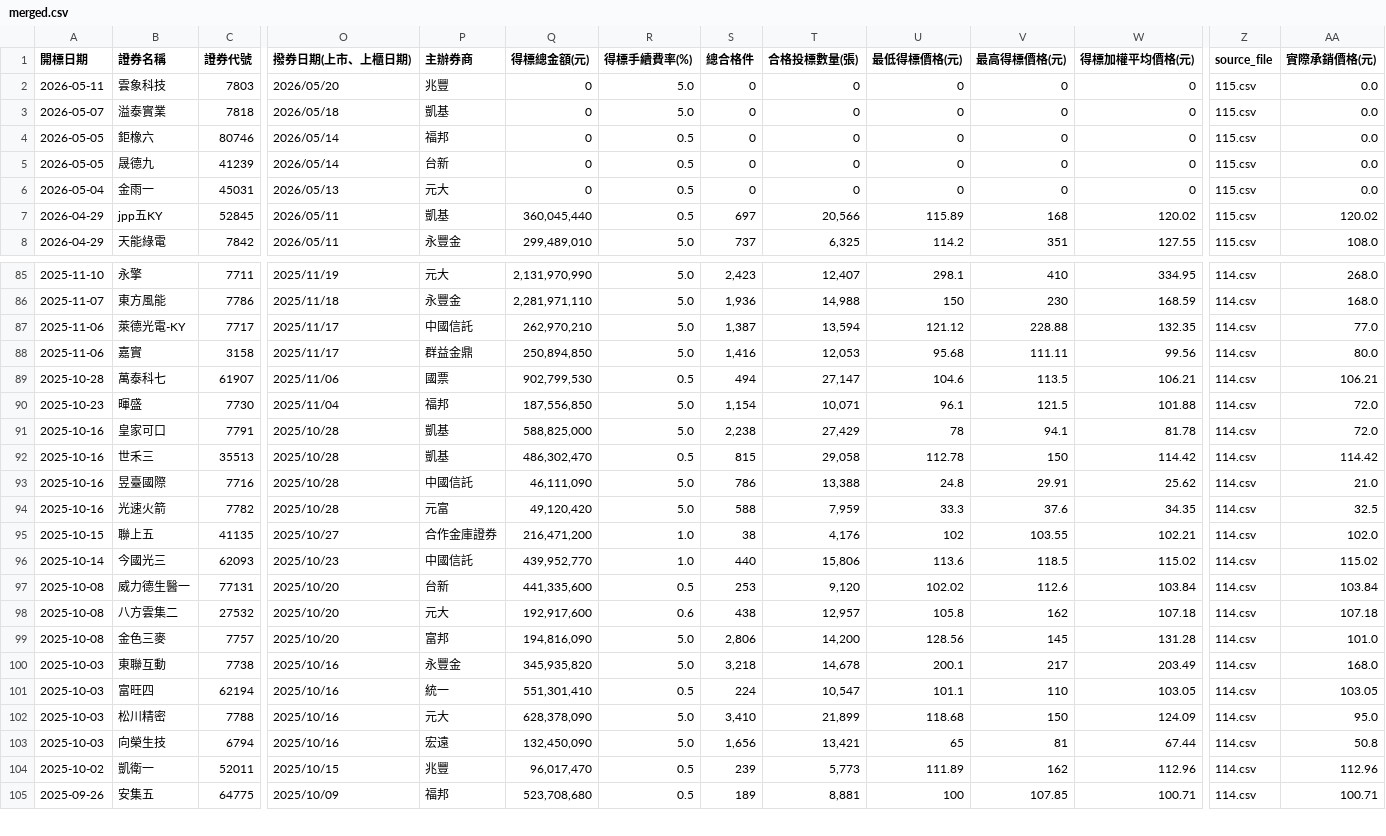
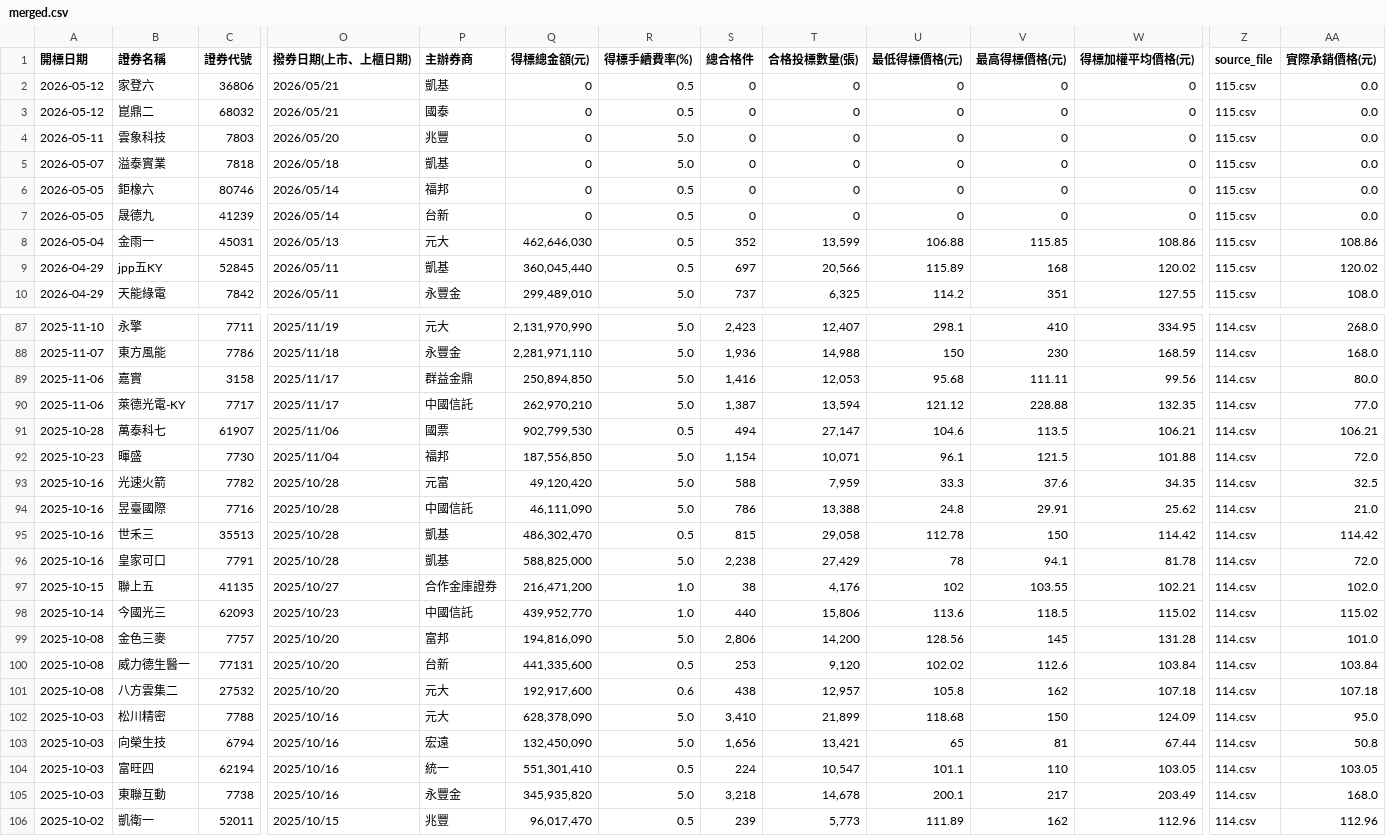
Before and after one commit to Aryido/auction, a CSV file: years/final/merged.csv, drawn as a sheet; only a part is shown, gaps mark what is left out; the shorter side is filled out with more unchanged rows; addresses are those after the commit; rows hold the shown columns only; the diff covers the shown part only; the diff names each change by its address in the sheet, - before the commit and + after, or states it on an @@ line.

```diff
--- a/years/final/merged.csv
+++ b/years/final/merged.csv
+row 2: 2026-05-12 | 家登六 | 36806 | 2026/05/21 | 凱基 | 0 | 0.5 | 0 | 0 | 0 | 0 | 0 | 115.csv | 0.0
+row 3: 2026-05-12 | 崑鼎二 | 68032 | 2026/05/21 | 國泰 | 0 | 0.5 | 0 | 0 | 0 | 0 | 0 | 115.csv | 0.0
-Q8 (得標總金額(元)): 0
+Q8 (得標總金額(元)): 462,646,030
-S8 (總合格件): 0
+S8 (總合格件): 352
-T8 (合格投標數量(張)): 0
+T8 (合格投標數量(張)): 13,599
-U8 (最低得標價格(元)): 0
+U8 (最低得標價格(元)): 106.88
-V8 (最高得標價格(元)): 0
+V8 (最高得標價格(元)): 115.85
-W8 (得標加權平均價格(元)): 0
+W8 (得標加權平均價格(元)): 108.86
-AA8 (實際承銷價格(元)): 0.0
+AA8 (實際承銷價格(元)): 108.86
@@ row 88 moved to row 89: 2025-11-06 @@
@@ row 94 moved to row 93: 2025-10-16 @@
@@ row 93 moved to row 94: 2025-10-16 @@
@@ row 92 moved to row 95: 2025-10-16 @@
@@ row 101 moved to row 104: 2025-10-03 @@
@@ row 100 moved to row 105: 2025-10-03 @@
```
Also changed, not shown: 29 moved rows elsewhere in this file, years/115.csv.
